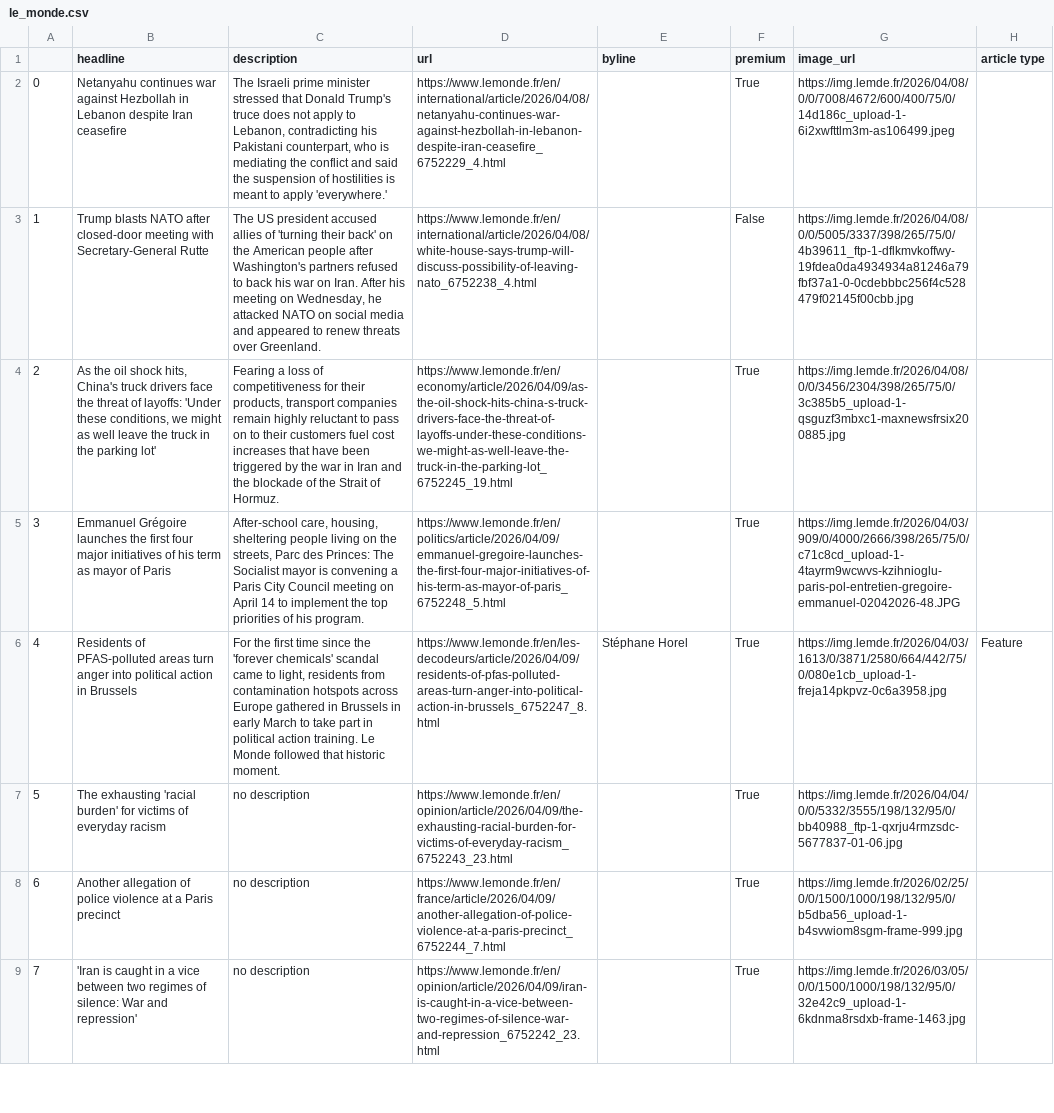
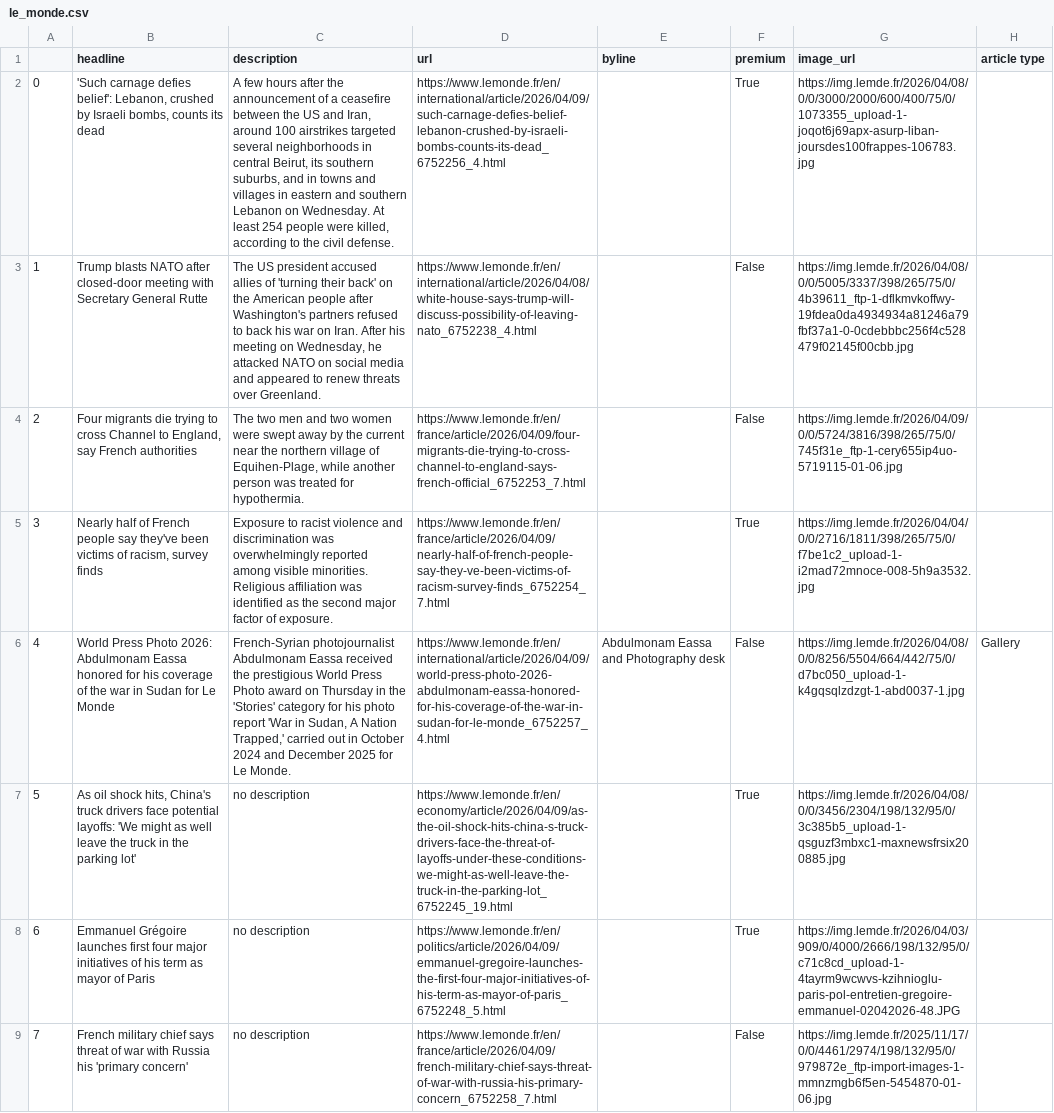
Before and after one commit to helenawittlich/scraping, a CSV file: le_monde.csv, drawn as a sheet; only a part is shown; the diff covers the shown part only; the diff names each change by its address in the sheet, - before the commit and + after, or states it on an @@ line.

```diff
--- a/le_monde.csv
+++ b/le_monde.csv
-B2 (headline): Netanyahu continues war against Hezbollah in Lebanon despite Iran ceasefire
+B2 (headline): 'Such carnage defies belief': Lebanon, crushed by Israeli bombs, counts its dead
-C2 (description): The Israeli prime minister stressed that Donald Trump's truce does not apply to Lebanon, contradicting his Pakistani counterpart, who is mediating the conflict and said the suspension of hostilities is meant to apply 'everywhere.'
+C2 (description): A few hours after the announcement of a ceasefire between the US and Iran, around 100 airstrikes targeted several neighborhoods in central Beirut, its southern suburbs, and in towns and villages in eastern and southern Lebanon on Wednesday. At least 254 people were killed, according to the civil defense.
-D2 (url): https://www.lemonde.fr/en/international/article/2026/04/08/netanyahu-continues-war-against-hezbollah-in-lebanon-despite-iran-ceasefire_6752229_4.html
+D2 (url): https://www.lemonde.fr/en/international/article/2026/04/09/such-carnage-defies-belief-lebanon-crushed-by-israeli-bombs-counts-its-dead_6752256_4.html
-G2 (image_url): https://img.lemde.fr/2026/04/08/0/0/7008/4672/600/400/75/0/14d186c_upload-1-6i2xwfttlm3m-as106499.jpeg
+G2 (image_url): https://img.lemde.fr/2026/04/08/0/0/3000/2000/600/400/75/0/1073355_upload-1-joqot6j69apx-asurp-liban-joursdes100frappes-106783.jpg
-B3 (headline): …meeting with Secretary-General Rutte
+B3 (headline): …meeting with Secretary General Rutte
-B4 (headline): As the oil shock hits, China's truck drivers face the threat of layoffs: 'Under these conditions, we might as well leave the truck in the parking lot'
+B4 (headline): Four migrants die trying to cross Channel to England, say French authorities
-C4 (description): Fearing a loss of competitiveness for their products, transport companies remain highly reluctant to pass on to their customers fuel cost increases that have been triggered by the war in Iran and the blockade of the Strait of Hormuz.
+C4 (description): The two men and two women were swept away by the current near the northern village of Equihen-Plage, while another person was treated for hypothermia.
-D4 (url): https://www.lemonde.fr/en/economy/article/2026/04/09/as-the-oil-shock-hits-china-s-truck-drivers-face-the-threat-of-layoffs-under-these-conditions-we-might-as-well-leave-the-truck-in-the-parking-lot_6752245_19.html
+D4 (url): https://www.lemonde.fr/en/france/article/2026/04/09/four-migrants-die-trying-to-cross-channel-to-england-says-french-official_6752253_7.html
-F4 (premium): True
+F4 (premium): False
-G4 (image_url): https://img.lemde.fr/2026/04/08/0/0/3456/2304/398/265/75/0/3c385b5_upload-1-qsguzf3mbxc1-maxnewsfrsix200885.jpg
+G4 (image_url): https://img.lemde.fr/2026/04/09/0/0/5724/3816/398/265/75/0/745f31e_ftp-1-cery655ip4uo-5719115-01-06.jpg
-B5 (headline): Emmanuel Grégoire launches the first four major initiatives of his term as mayor of Paris
+B5 (headline): Nearly half of French people say they've been victims of racism, survey finds
-C5 (description): After-school care, housing, sheltering people living on the streets, Parc des Princes: The Socialist mayor is convening a Paris City Council meeting on April 14 to implement the top priorities of his program.
+C5 (description): Exposure to racist violence and discrimination was overwhelmingly reported among visible minorities. Religious affiliation was identified as the second major factor of exposure.
-D5 (url): https://www.lemonde.fr/en/politics/article/2026/04/09/emmanuel-gregoire-launches-the-first-four-major-initiatives-of-his-term-as-mayor-of-paris_6752248_5.html
+D5 (url): https://www.lemonde.fr/en/france/article/2026/04/09/nearly-half-of-french-people-say-they-ve-been-victims-of-racism-survey-finds_6752254_7.html
-G5 (image_url): https://img.lemde.fr/2026/04/03/909/0/4000/2666/398/265/75/0/c71c8cd_upload-1-4tayrm9wcwvs-kzihnioglu-paris-pol-entretien-gregoire-emmanuel-02042026-48.JPG
+G5 (image_url): https://img.lemde.fr/2026/04/04/0/0/2716/1811/398/265/75/0/f7be1c2_upload-1-i2mad72mnoce-008-5h9a3532.jpg
-B6 (headline): Residents of PFAS-polluted areas turn anger into political action in Brussels
+B6 (headline): World Press Photo 2026: Abdulmonam Eassa honored for his coverage of the war in Sudan for Le Monde
-C6 (description): For the first time since the 'forever chemicals' scandal came to light, residents from contamination hotspots across Europe gathered in Brussels in early March to take part in political action training. Le Monde followed that historic moment.
+C6 (description): French-Syrian photojournalist Abdulmonam Eassa received the prestigious World Press Photo award on Thursday in the 'Stories' category for his photo report 'War in Sudan, A Nation Trapped,' carried out in October 2024 and December 2025 for Le Monde.
-D6 (url): https://www.lemonde.fr/en/les-decodeurs/article/2026/04/09/residents-of-pfas-polluted-areas-turn-anger-into-political-action-in-brussels_6752247_8.html
+D6 (url): https://www.lemonde.fr/en/international/article/2026/04/09/world-press-photo-2026-abdulmonam-eassa-honored-for-his-coverage-of-the-war-in-sudan-for-le-monde_6752257_4.html
-E6 (byline): Stéphane Horel
+E6 (byline): Abdulmonam Eassa and Photography desk
-F6 (premium): True
+F6 (premium): False
-G6 (image_url): https://img.lemde.fr/2026/04/03/1613/0/3871/2580/664/442/75/0/080e1cb_upload-1-freja14pkpvz-0c6a3958.jpg
+G6 (image_url): https://img.lemde.fr/2026/04/08/0/0/8256/5504/664/442/75/0/d7bc050_upload-1-k4gqsqlzdzgt-1-abd0037-1.jpg
-H6 (article type): Feature
+H6 (article type): Gallery
-B7 (headline): The exhausting 'racial burden' for victims of everyday racism
+B7 (headline): As oil shock hits, China's truck drivers face potential layoffs: 'We might as well leave the truck in the parking lot'
-D7 (url): https://www.lemonde.fr/en/opinion/article/2026/04/09/the-exhausting-racial-burden-for-victims-of-everyday-racism_6752243_23.html
+D7 (url): https://www.lemonde.fr/en/economy/article/2026/04/09/as-the-oil-shock-hits-china-s-truck-drivers-face-the-threat-of-layoffs-under-these-conditions-we-might-as-well-leave-the-truck-in-the-parking-lot_6752245_19.html
-G7 (image_url): https://img.lemde.fr/2026/04/04/0/0/5332/3555/198/132/95/0/bb40988_ftp-1-qxrju4rmzsdc-5677837-01-06.jpg
+G7 (image_url): https://img.lemde.fr/2026/04/08/0/0/3456/2304/198/132/95/0/3c385b5_upload-1-qsguzf3mbxc1-maxnewsfrsix200885.jpg
-B8 (headline): Another allegation of police violence at a Paris precinct
+B8 (headline): Emmanuel Grégoire launches first four major initiatives of his term as mayor of Paris
-D8 (url): https://www.lemonde.fr/en/france/article/2026/04/09/another-allegation-of-police-violence-at-a-paris-precinct_6752244_7.html
+D8 (url): https://www.lemonde.fr/en/politics/article/2026/04/09/emmanuel-gregoire-launches-the-first-four-major-initiatives-of-his-term-as-mayor-of-paris_6752248_5.html
-G8 (image_url): https://img.lemde.fr/2026/02/25/0/0/1500/1000/198/132/95/0/b5dba56_upload-1-b4svwiom8sgm-frame-999.jpg
+G8 (image_url): https://img.lemde.fr/2026/04/03/909/0/4000/2666/198/132/95/0/c71c8cd_upload-1-4tayrm9wcwvs-kzihnioglu-paris-pol-entretien-gregoire-emmanuel-02042026-48.JPG
-B9 (headline): 'Iran is caught in a vice between two regimes of silence: War and repression'
+B9 (headline): French military chief says threat of war with Russia his 'primary concern'
-D9 (url): https://www.lemonde.fr/en/opinion/article/2026/04/09/iran-is-caught-in-a-vice-between-two-regimes-of-silence-war-and-repression_6752242_23.html
+D9 (url): https://www.lemonde.fr/en/france/article/2026/04/09/french-military-chief-says-threat-of-war-with-russia-his-primary-concern_6752258_7.html
-F9 (premium): True
+F9 (premium): False
-G9 (image_url): https://img.lemde.fr/2026/03/05/0/0/1500/1000/198/132/95/0/32e42c9_upload-1-6kdnma8rsdxb-frame-1463.jpg
+G9 (image_url): https://img.lemde.fr/2025/11/17/0/0/4461/2974/198/132/95/0/979872e_ftp-import-images-1-mmnzmgb6f5en-5454870-01-06.jpg
```
Also changed, not shown: 56 edited cells elsewhere in this file.
